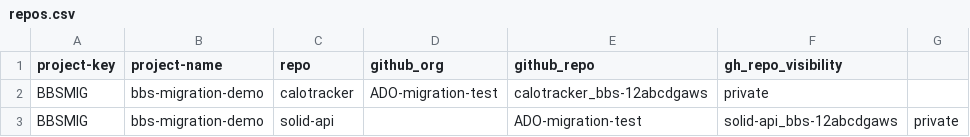
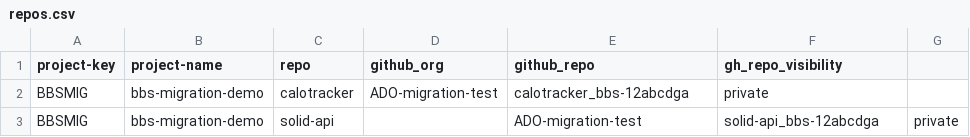
Before and after one commit to Mahesh3602/bbs2gh-normal, a CSV file: repos.csv, drawn as a sheet.

Commit message:
Update repository entries in repos.csv

```diff
--- a/repos.csv
+++ b/repos.csv
@@ -1,3 +1,3 @@
 project-key,project-name,repo,github_org,github_repo,gh_repo_visibility
-BBSMIG,bbs-migration-demo,calotracker,ADO-migration-test,calotracker_bbs-12abcdgaws,private
-BBSMIG,bbs-migration-demo,solid-api,,ADO-migration-test,solid-api_bbs-12abcdgaws,private
+BBSMIG,bbs-migration-demo,calotracker,ADO-migration-test,calotracker_bbs-12abcdga,private
+BBSMIG,bbs-migration-demo,solid-api,,ADO-migration-test,solid-api_bbs-12abcdga,private
```
